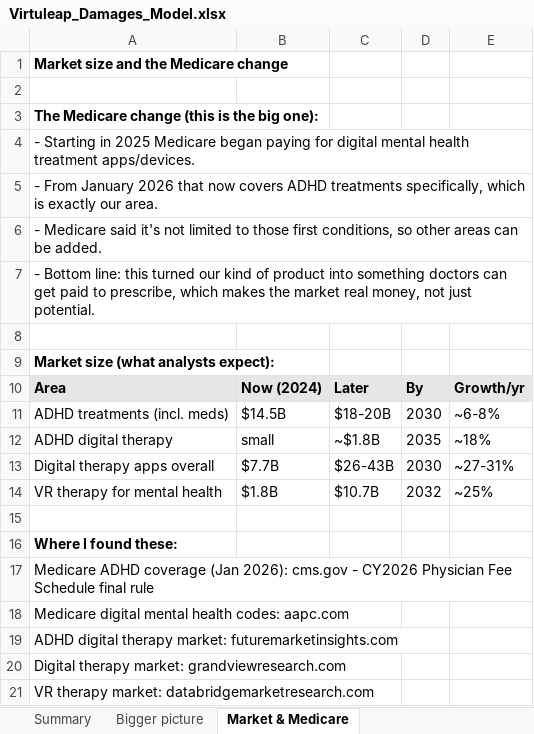
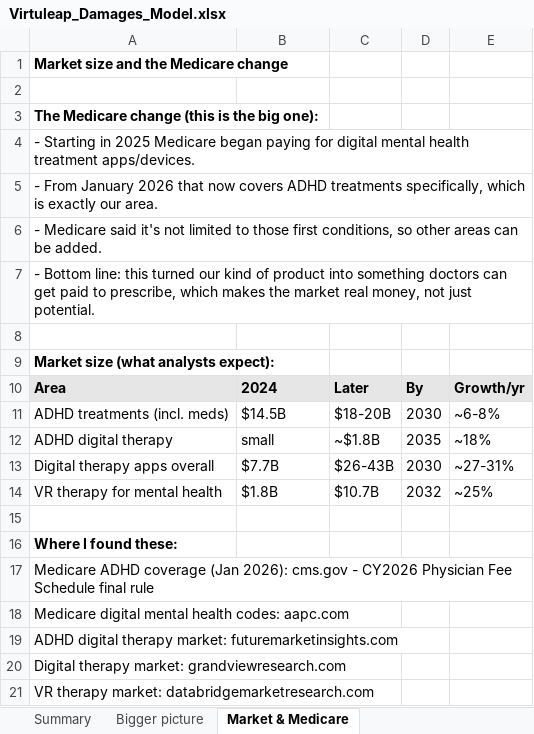
Before and after one commit to Patriciaadro/menuverso-app, an Excel workbook: Virtuleap_Damages_Model.xlsx, sheet Market & Medicare, drawn as a sheet; values as stored, in another font and other column widths than the file's, no borders; the diff names each change by its address in the sheet, - before the commit and + after, or states it on an @@ line.

```diff
--- a/Virtuleap_Damages_Model.xlsx (sheet Market & Medicare)
+++ b/Virtuleap_Damages_Model.xlsx (sheet Market & Medicare)
-B10: Now (2024)
+B10: 2024
```
Also changed, not shown: 2 other files.
